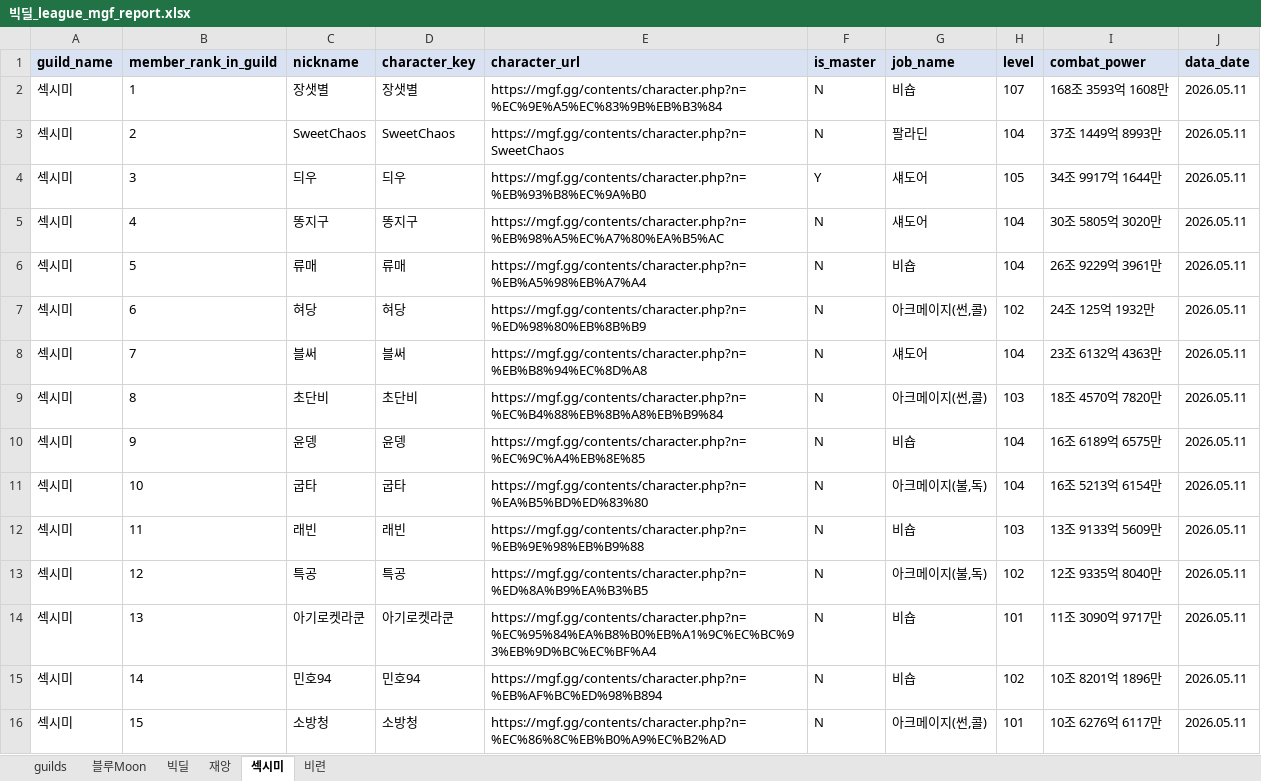
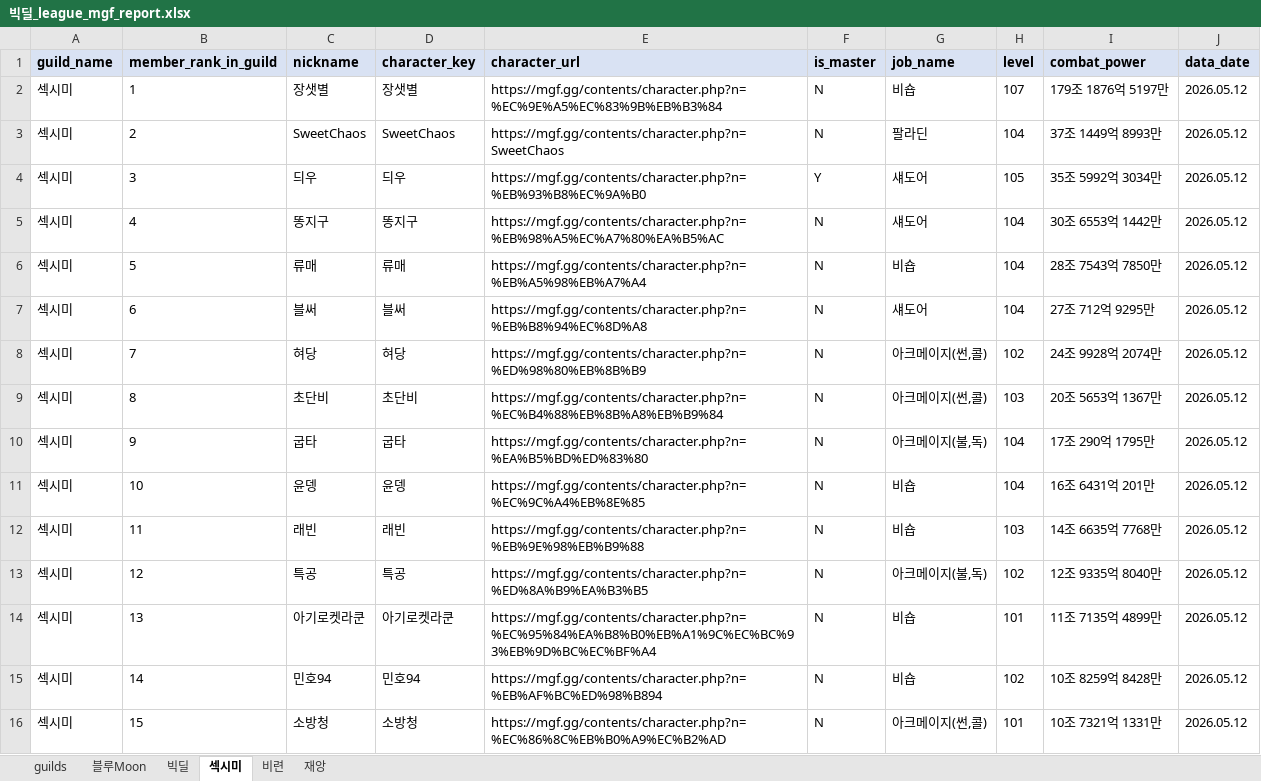
Before and after one commit to pogas/mgf_guild_match, an Excel workbook: reports/빅딜/빅딜_league_mgf_report.xlsx, sheet 섹시미, drawn as a sheet; only a part is shown; values as stored, in another font and other column widths than the file's, no borders; the diff covers the shown part only; the diff names each change by its address in the sheet, - before the commit and + after, or states it on an @@ line.

```diff
--- a/reports/빅딜/빅딜_league_mgf_report.xlsx (sheet 섹시미)
+++ b/reports/빅딜/빅딜_league_mgf_report.xlsx (sheet 섹시미)
@@ sheet tab order changed: guilds | 블루Moon | 빅딜 | 섹시미 | 비련 | 재앙 @@
-I2 (combat_power): 168조 3593억 1608만
+I2 (combat_power): 179조 1876억 5197만
-J2:J16 (data_date): 2026.05.11
+J2:J16 (data_date): 2026.05.12
-I4 (combat_power): 34조 9917억 1644만
+I4 (combat_power): 35조 5992억 3034만
-I5 (combat_power): 30조 5805억 3020만
+I5 (combat_power): 30조 6553억 1442만
-I6 (combat_power): 26조 9229억 3961만
+I6 (combat_power): 28조 7543억 7850만
-C7 (nickname): 혀당
+C7 (nickname): 블써
-D7 (character_key): 혀당
+D7 (character_key): 블써
-E7 (character_url): https://mgf.gg/contents/character.php?n=%ED%98%80%EB%8B%B9
+E7 (character_url): https://mgf.gg/contents/character.php?n=%EB%B8%94%EC%8D%A8
-G7 (job_name): 아크메이지(썬,콜)
+G7 (job_name): 섀도어
-H7 (level): 102
+H7 (level): 104
-I7 (combat_power): 24조 125억 1932만
+I7 (combat_power): 27조 712억 9295만
-C8 (nickname): 블써
+C8 (nickname): 혀당
-D8 (character_key): 블써
+D8 (character_key): 혀당
-E8 (character_url): https://mgf.gg/contents/character.php?n=%EB%B8%94%EC%8D%A8
+E8 (character_url): https://mgf.gg/contents/character.php?n=%ED%98%80%EB%8B%B9
-G8 (job_name): 섀도어
+G8 (job_name): 아크메이지(썬,콜)
-H8 (level): 104
+H8 (level): 102
-I8 (combat_power): 23조 6132억 4363만
+I8 (combat_power): 24조 9928억 2074만
-I9 (combat_power): 18조 4570억 7820만
+I9 (combat_power): 20조 5653억 1367만
-C10 (nickname): 윤뎅
+C10 (nickname): 굽타
-D10 (character_key): 윤뎅
+D10 (character_key): 굽타
-E10 (character_url): https://mgf.gg/contents/character.php?n=%EC%9C%A4%EB%8E%85
+E10 (character_url): https://mgf.gg/contents/character.php?n=%EA%B5%BD%ED%83%80
-G10 (job_name): 비숍
+G10 (job_name): 아크메이지(불,독)
-I10 (combat_power): 16조 6189억 6575만
+I10 (combat_power): 17조 290억 1795만
-C11 (nickname): 굽타
+C11 (nickname): 윤뎅
-D11 (character_key): 굽타
+D11 (character_key): 윤뎅
-E11 (character_url): https://mgf.gg/contents/character.php?n=%EA%B5%BD%ED%83%80
+E11 (character_url): https://mgf.gg/contents/character.php?n=%EC%9C%A4%EB%8E%85
-G11 (job_name): 아크메이지(불,독)
+G11 (job_name): 비숍
-I11 (combat_power): 16조 5213억 6154만
+I11 (combat_power): 16조 6431억 201만
-I12 (combat_power): 13조 9133억 5609만
+I12 (combat_power): 14조 6635억 7768만
-I14 (combat_power): 11조 3090억 9717만
+I14 (combat_power): 11조 7135억 4899만
-I15 (combat_power): 10조 8201억 1896만
+I15 (combat_power): 10조 8259억 8428만
-I16 (combat_power): 10조 6276억 6117만
+I16 (combat_power): 10조 7321억 1331만
```
Also changed, not shown: 2 added rows and 81 edited cells elsewhere in this sheet, sheet 빅딜, sheet 재앙, sheet 블루Moon, sheet guilds, sheet 비련, reports/빅딜/빅딜_training_mgf_report.xlsx, reports/셀린느/셀린느_league_mgf_report.xlsx, 34 other files.
